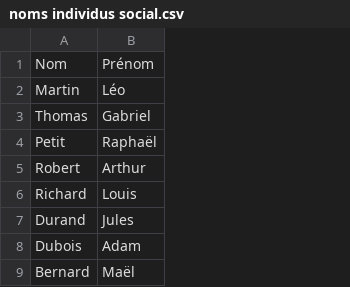
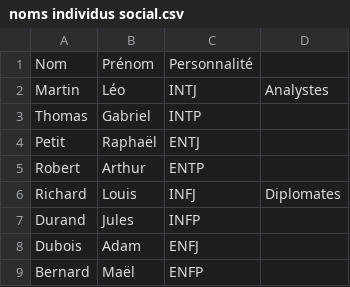
Before and after one commit to Charly12347/social, a CSV file: src/fichiers/noms individus social.csv, drawn as a sheet; only a part is shown; the diff names each change by its address in the sheet, - before the commit and + after, or states it on an @@ line.

Commit message:
Commit Colonne Personnalité

```diff
--- a/src/fichiers/noms individus social.csv
+++ b/src/fichiers/noms individus social.csv
+column C, rows 1-9: Personnalité | INTJ | INTP | ENTJ | ENTP | INFJ | INFP | ENFJ | ENFP
+column D, rows 2-6: Analystes |  |  |  | Diplomates
```
